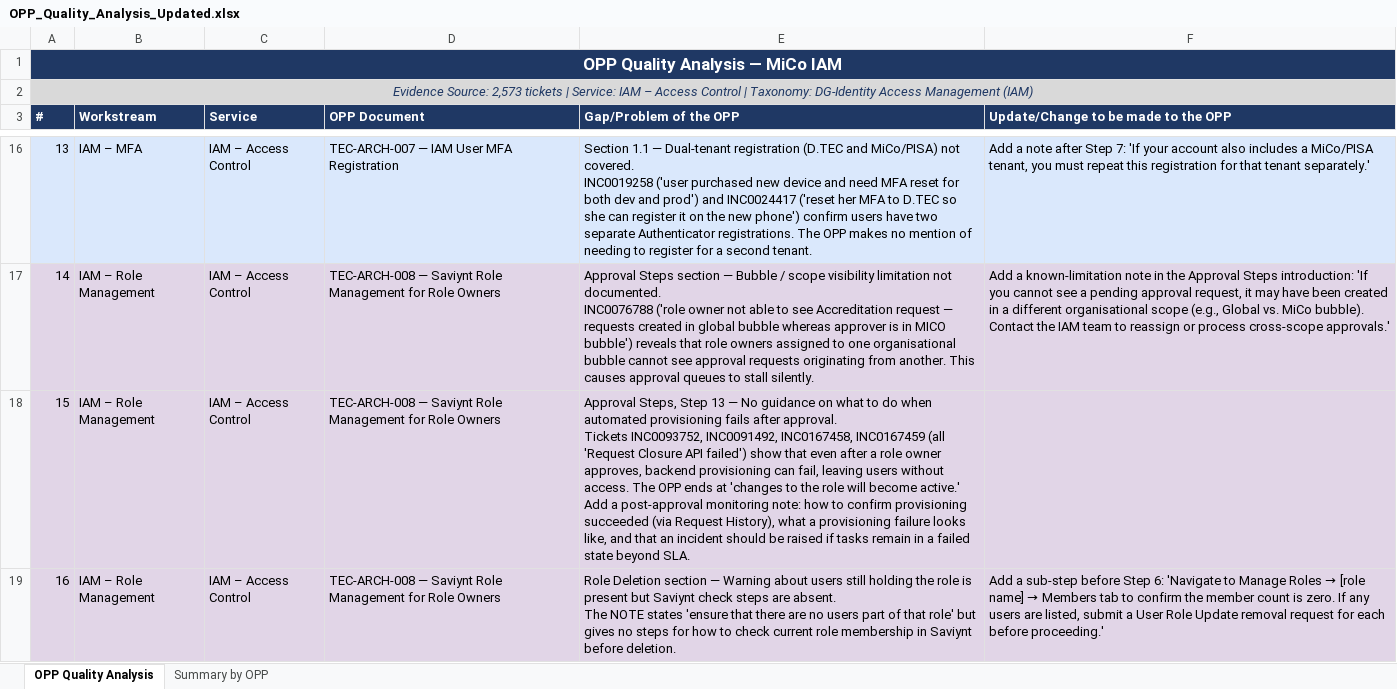
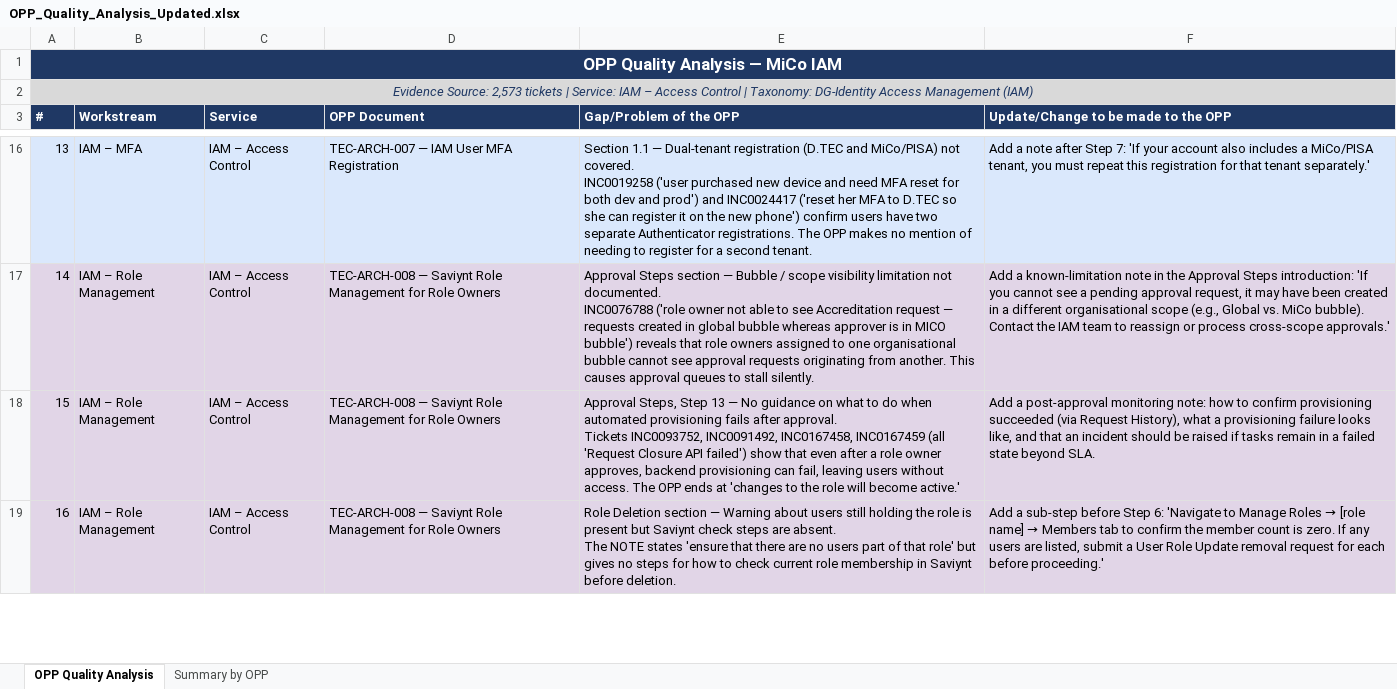
Before and after one commit to Vachan-G/general, an Excel workbook: OPP_Quality_Analysis_Updated.xlsx, sheet OPP Quality Analysis, drawn as a sheet; only a part is shown, gaps mark what is left out; values as stored, in another font and other column widths than the file's, no borders; the diff covers the shown part only; the diff names each change by its address in the sheet, - before the commit and + after, or states it on an @@ line.

```diff
--- a/OPP_Quality_Analysis_Updated.xlsx (sheet OPP Quality Analysis)
+++ b/OPP_Quality_Analysis_Updated.xlsx (sheet OPP Quality Analysis)
-E18 (Gap/Problem of the OPP): …become active.' Add a post-approval monitoring note: how to confirm provisioning succeeded (via Request History), what a provisioning failure looks like, and that an incident should be raised if tasks remain in a failed state beyond SLA.
+E18 (Gap/Problem of the OPP): …become active.'
-F18: (empty)
+F18: Add a post-approval monitoring note: how to confirm provisioning succeeded (via Request History), what a provisioning failure looks like, and that an incident should be raised if tasks remain in a failed state beyond SLA.
```
Also changed, not shown: 8 edited cells elsewhere in this sheet, 1 other file.
